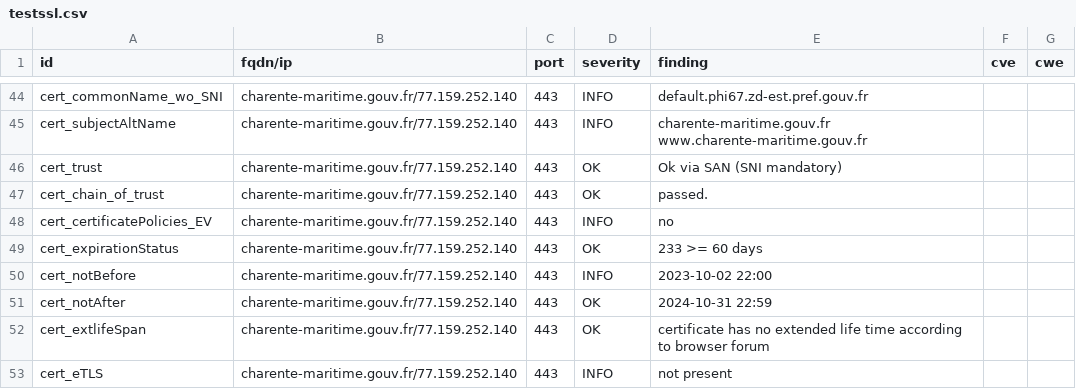
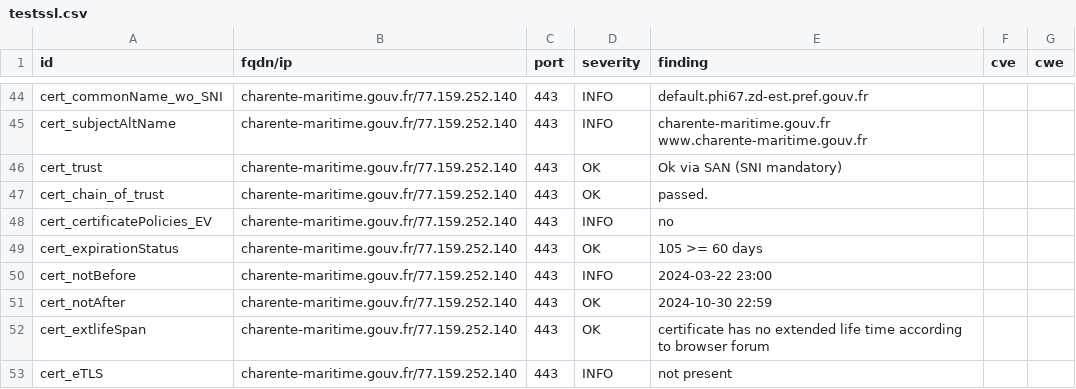
Before and after one commit to GKO-org/dashlordPrd2, a CSV file: results/aHR0cHM6Ly9jaGFyZW50ZS1tYXJpdGltZS5nb3V2LmZy/testssl.csv, drawn as a sheet; only a part is shown, gaps mark what is left out; the diff covers the shown part only.

```diff
--- a/results/aHR0cHM6Ly9jaGFyZW50ZS1tYXJpdGltZS5nb3V2LmZy/testssl.csv
+++ b/results/aHR0cHM6Ly9jaGFyZW50ZS1tYXJpdGltZS5nb3V2LmZy/testssl.csv
@@ -48,5 +48,5 @@
 "cert_certificatePolicies_EV","charente-maritime.gouv.fr/77.159.252.140","443","INFO","no","",""
-"cert_expirationStatus","charente-maritime.gouv.fr/77.159.252.140","443","OK","233 >= 60 days","",""
-"cert_notBefore","charente-maritime.gouv.fr/77.159.252.140","443","INFO","2023-10-02 22:00","",""
-"cert_notAfter","charente-maritime.gouv.fr/77.159.252.140","443","OK","2024-10-31 22:59","",""
+"cert_expirationStatus","charente-maritime.gouv.fr/77.159.252.140","443","OK","105 >= 60 days","",""
+"cert_notBefore","charente-maritime.gouv.fr/77.159.252.140","443","INFO","2024-03-22 23:00","",""
+"cert_notAfter","charente-maritime.gouv.fr/77.159.252.140","443","OK","2024-10-30 22:59","",""
 "cert_extlifeSpan","charente-maritime.gouv.fr/77.159.252.140","443","OK","certificate has no extended life time according to browser forum","",""
```
Also changed, not shown: 8 edited cells elsewhere in this file, 11 other files.
